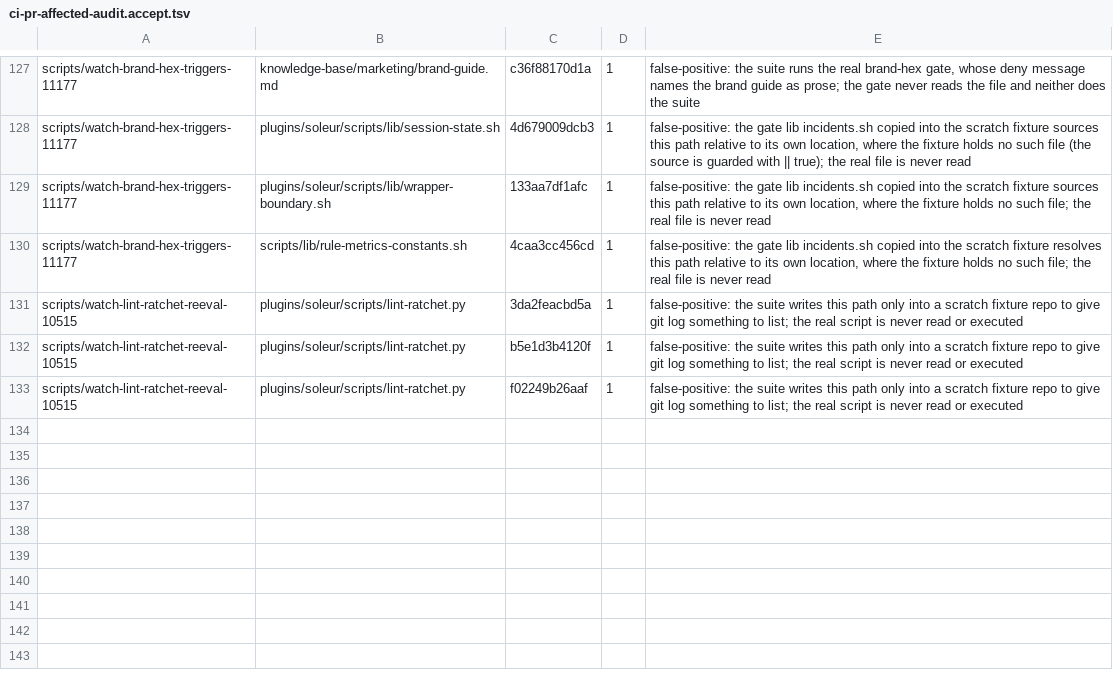
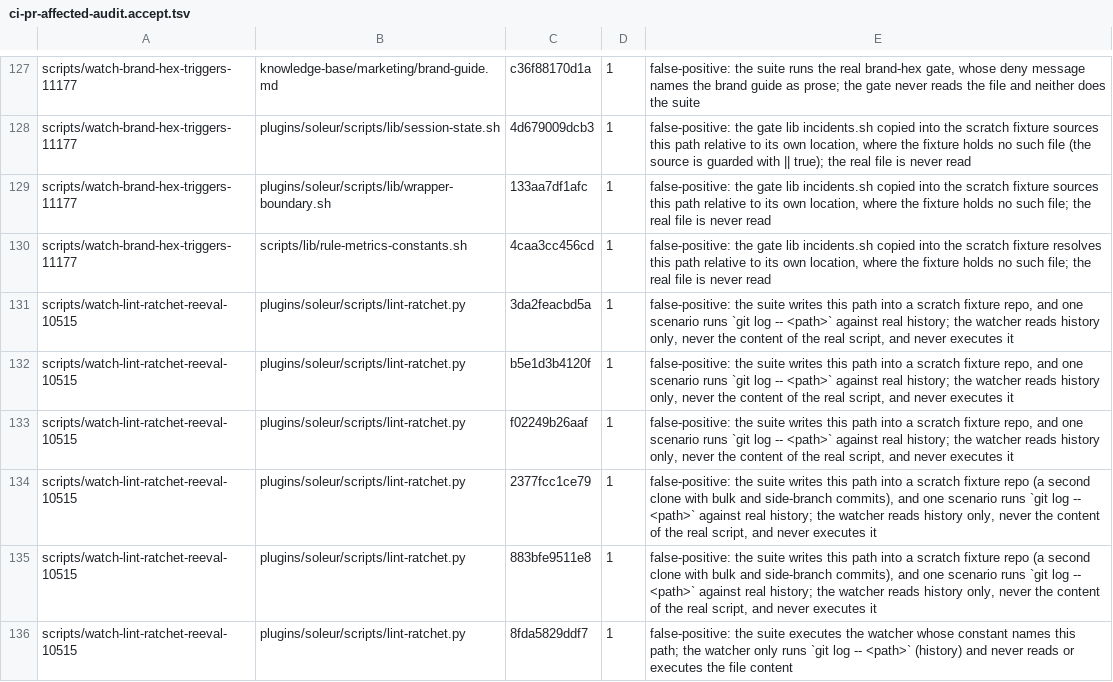
Before and after one commit to jikig-ai/soleur, a TSV file: scripts/ci-pr-affected-audit.accept.tsv, drawn as a sheet; only a part is shown, gaps mark what is left out.

```diff
--- a/scripts/ci-pr-affected-audit.accept.tsv
+++ b/scripts/ci-pr-affected-audit.accept.tsv
@@ -130,4 +130,7 @@ scripts/watch-brand-hex-triggers-11177	plugins/soleur/scripts/lib/wrapper-bounda
 scripts/watch-brand-hex-triggers-11177	scripts/lib/rule-metrics-constants.sh	4caa3cc456cd	1	false-positive: the gate lib incidents.sh copied into the scratch fixture resolves this path relative to its own location, where the fixture holds no such file; the real file is never read
-scripts/watch-lint-ratchet-reeval-10515	plugins/soleur/scripts/lint-ratchet.py	3da2feacbd5a	1	false-positive: the suite writes this path only into a scratch fixture repo to give git log something to list; the real script is never read or executed
-scripts/watch-lint-ratchet-reeval-10515	plugins/soleur/scripts/lint-ratchet.py	b5e1d3b4120f	1	false-positive: the suite writes this path only into a scratch fixture repo to give git log something to list; the real script is never read or executed
-scripts/watch-lint-ratchet-reeval-10515	plugins/soleur/scripts/lint-ratchet.py	f02249b26aaf	1	false-positive: the suite writes this path only into a scratch fixture repo to give git log something to list; the real script is never read or executed
+scripts/watch-lint-ratchet-reeval-10515	plugins/soleur/scripts/lint-ratchet.py	3da2feacbd5a	1	false-positive: the suite writes this path into a scratch fixture repo, and one scenario runs `git log -- <path>` against real history; the watcher reads history only, never the content of the real script, and never executes it
+scripts/watch-lint-ratchet-reeval-10515	plugins/soleur/scripts/lint-ratchet.py	b5e1d3b4120f	1	false-positive: the suite writes this path into a scratch fixture repo, and one scenario runs `git log -- <path>` against real history; the watcher reads history only, never the content of the real script, and never executes it
+scripts/watch-lint-ratchet-reeval-10515	plugins/soleur/scripts/lint-ratchet.py	f02249b26aaf	1	false-positive: the suite writes this path into a scratch fixture repo, and one scenario runs `git log -- <path>` against real history; the watcher reads history only, never the content of the real script, and never executes it
+scripts/watch-lint-ratchet-reeval-10515	plugins/soleur/scripts/lint-ratchet.py	2377fcc1ce79	1	false-positive: the suite writes this path into a scratch fixture repo (a second clone with bulk and side-branch commits), and one scenario runs `git log -- <path>` against real history; the watcher reads history only, never the content of the real script, and never executes it
+scripts/watch-lint-ratchet-reeval-10515	plugins/soleur/scripts/lint-ratchet.py	883bfe9511e8	1	false-positive: the suite writes this path into a scratch fixture repo (a second clone with bulk and side-branch commits), and one scenario runs `git log -- <path>` against real history; the watcher reads history only, never the content of the real script, and never executes it
+scripts/watch-lint-ratchet-reeval-10515	plugins/soleur/scripts/lint-ratchet.py	8fda5829ddf7	1	false-positive: the suite executes the watcher whose constant names this path; the watcher only runs `git log -- <path>` (history) and never reads or executes the file content
```
Also changed, not shown: scripts/suite-durations.tsv, 8 other files.
